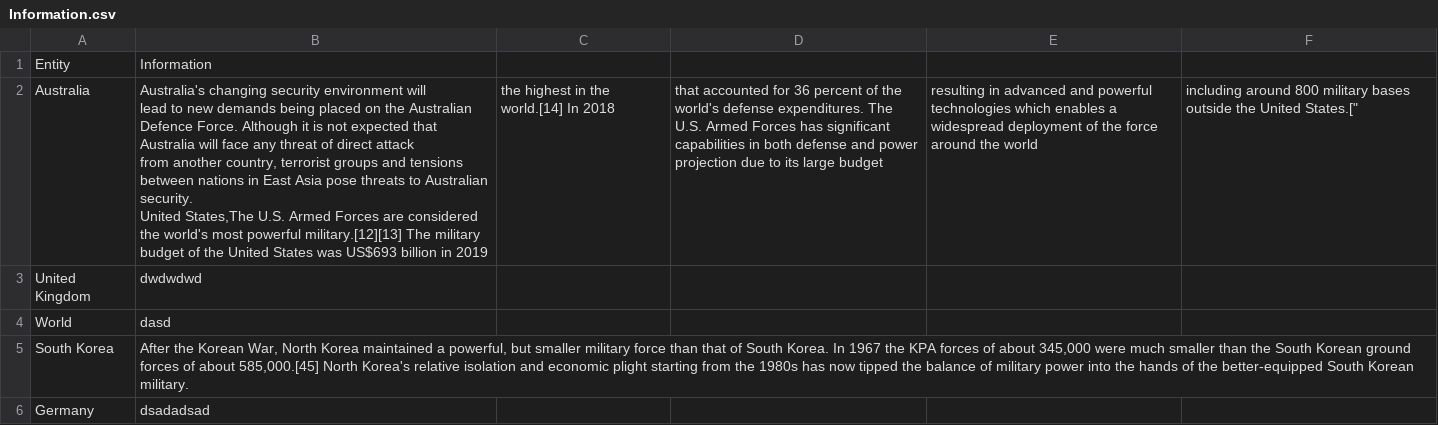
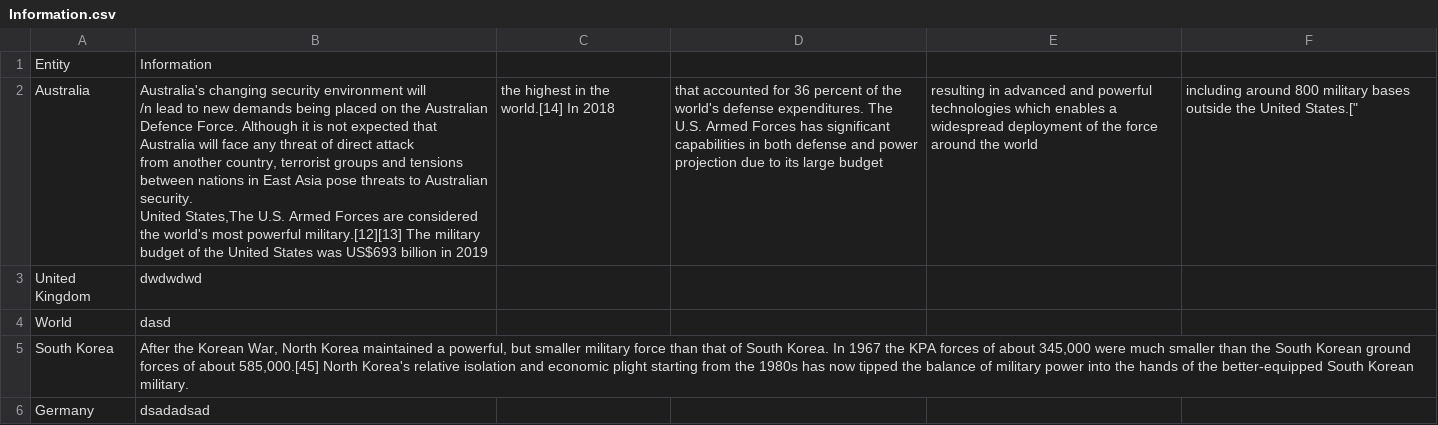
Before and after one commit to jackren0000/FIT3179, a CSV file: Information.csv, drawn as a sheet.

Commit message:
Update Information.csv

```diff
--- a/Information.csv
+++ b/Information.csv
@@ -1,10 +1,10 @@
 Entity,Information
-Australia,"Australia's changing security environment will
-          lead to new demands being placed on the Australian
-          Defence Force. Although it is not expected that
-          Australia will face any threat of direct attack
-          from another country, terrorist groups and tensions
-          between nations in East Asia pose threats to Australian
-          security.
-United States,"The U.S. Armed Forces are considered the world's most powerful military.[12][13] The military budget of the United States was US$693 billion in 2019, the highest in the world.[14] In 2018, that accounted for 36 percent of the world's defense expenditures. The U.S. Armed Forces has significant capabilities in both defense and power projection due to its large budget, resulting in advanced and powerful technologies which enables a widespread deployment of the force around the world, including around 800 military bases outside the United States.["
+Australia,"Australia's changing security environment will
+          /n lead to new demands being placed on the Australian
+          Defence Force. Although it is not expected that
+          Australia will face any threat of direct attack
+          from another country, terrorist groups and tensions
+          between nations in East Asia pose threats to Australian
+          security.
+United States,"The U.S. Armed Forces are considered the world's most powerful military.[12][13] The military budget of the United States was US$693 billion in 2019, the highest in the world.[14] In 2018, that accounted for 36 percent of the world's defense expenditures. The U.S. Armed Forces has significant capabilities in both defense and power projection due to its large budget, resulting in advanced and powerful technologies which enables a widespread deployment of the force around the world, including around 800 military bases outside the United States.["
 United Kingdom,dwdwdwd
```
